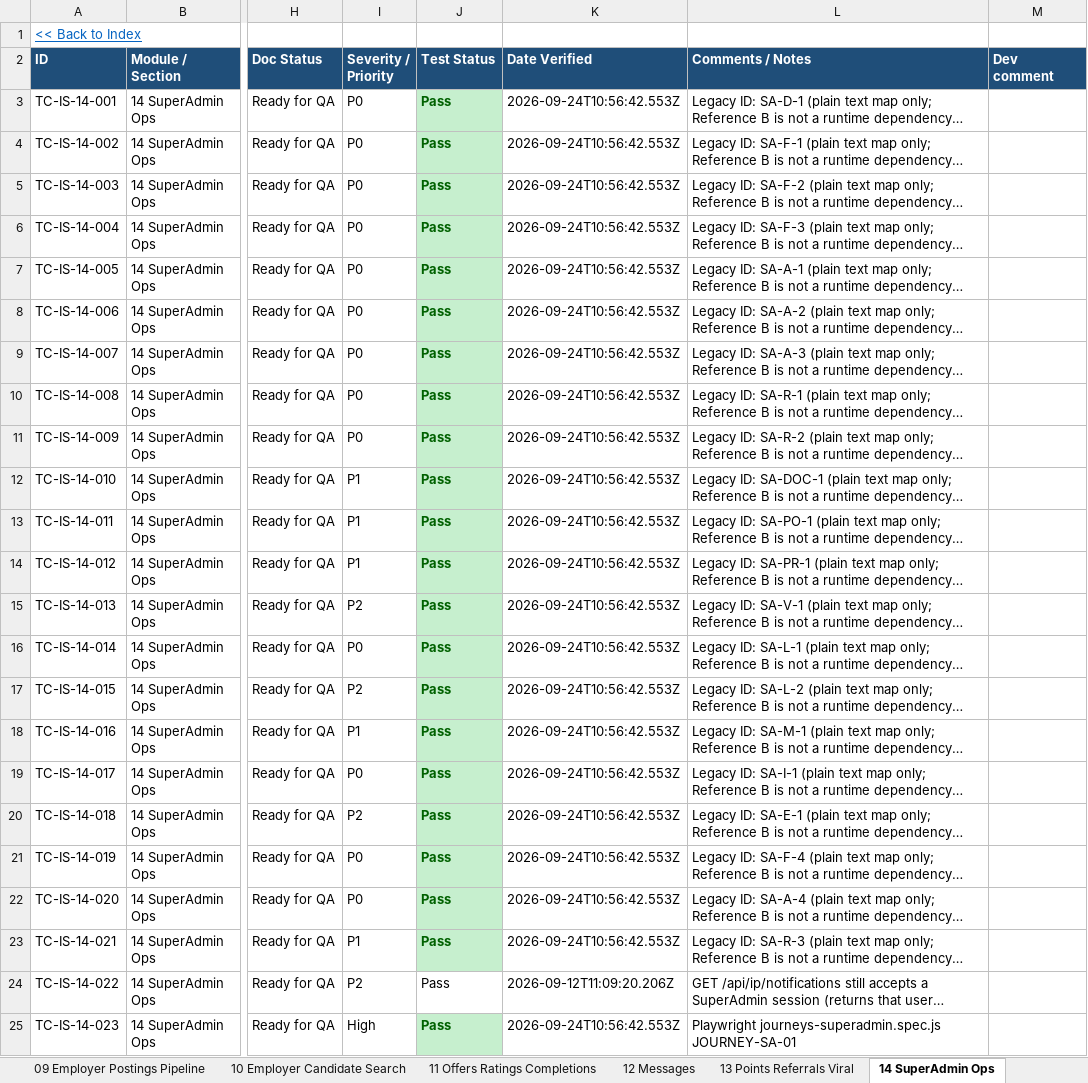
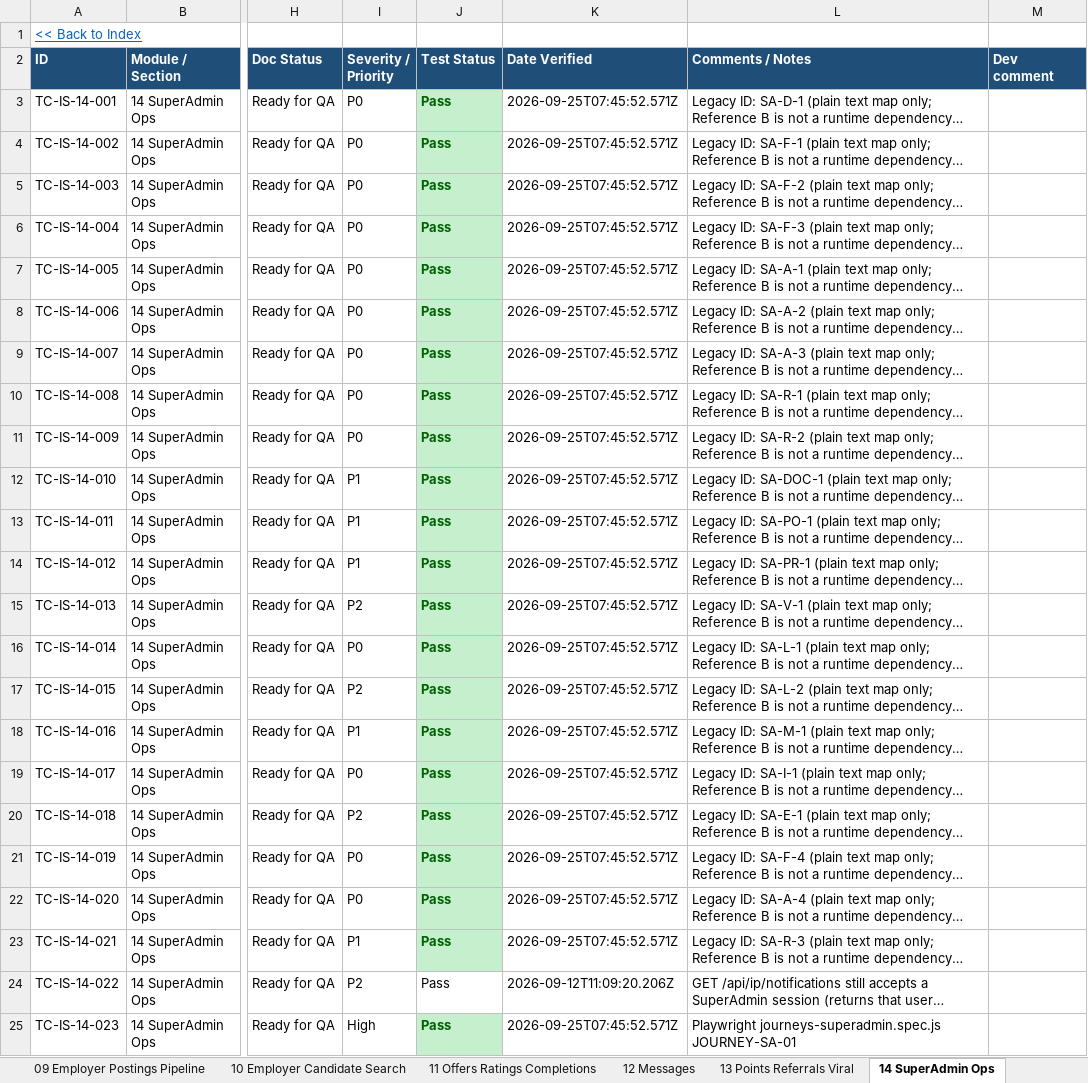
Before and after one commit to sandeepjain2000/internsafar, an Excel workbook: test-cases/InternSafar-Test-Cases.xlsx, sheet 14 SuperAdmin Ops, drawn as a sheet; only a part is shown, gaps mark what is left out; long unchanged cells end in …; values as stored, in another font and other column widths than the file's, no borders; conditional formats not drawn; the diff names each change by its address in the sheet, - before the commit and + after, or states it on an @@ line.

```diff
--- a/test-cases/InternSafar-Test-Cases.xlsx (sheet 14 SuperAdmin Ops)
+++ b/test-cases/InternSafar-Test-Cases.xlsx (sheet 14 SuperAdmin Ops)
-K3:K23 (Date Verified): 2026-09-24T10:56:42.553Z
+K3:K23 (Date Verified): 2026-09-25T07:45:52.571Z
-K25 (Date Verified): 2026-09-24T10:56:42.553Z
+K25 (Date Verified): 2026-09-25T07:45:52.571Z
```
Also changed, not shown: sheet 18 Cross-cutting, sheet 02 Auth & Access, sheet 07 Browse Save Apply, sheet 11 Offers Ratings Completions, sheet 03 Registration, sheet 09 Employer Postings Pipeline, 10 more sheets, 30 other files.
